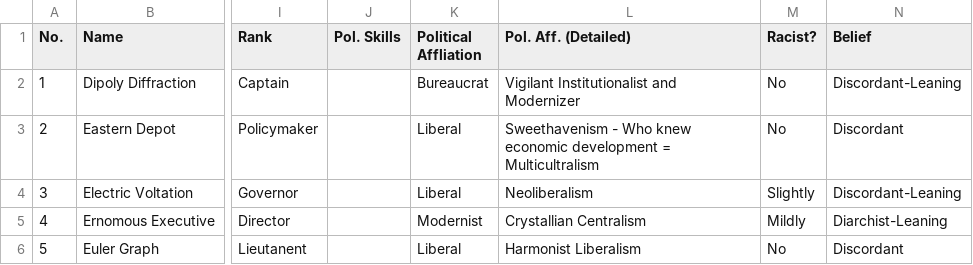
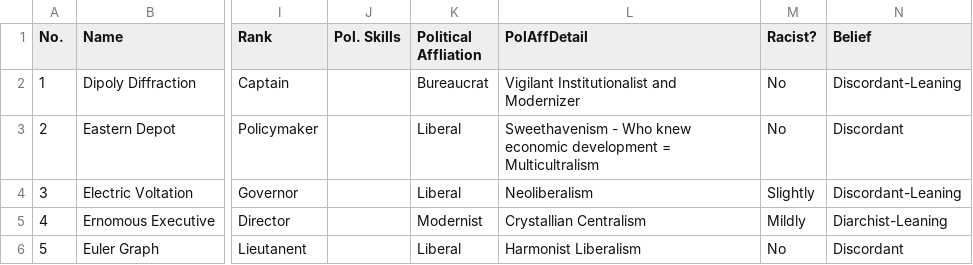
Before and after one commit to TerribleSpeller/website, a CSV file: public/ocdata.csv, drawn as a sheet; only a part is shown, gaps mark what is left out; the diff names each change by its address in the sheet, - before the commit and + after, or states it on an @@ line.

Commit message:
Fixed Again

```diff
--- a/public/ocdata.csv
+++ b/public/ocdata.csv
-L1: Pol. Aff. (Detailed)
+L1: PolAffDetail
```
